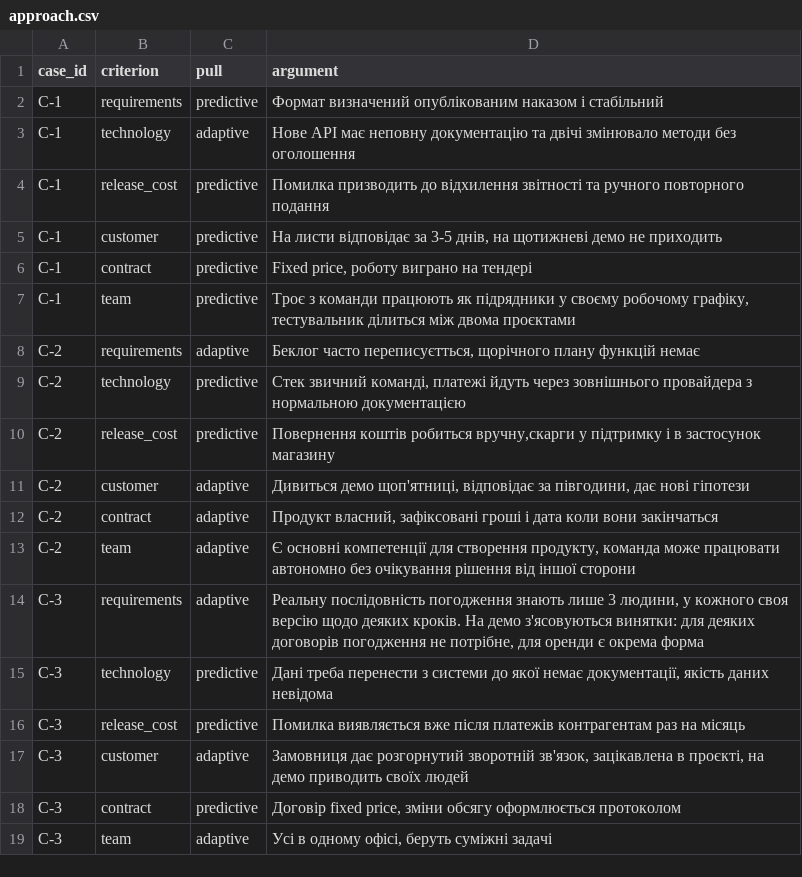
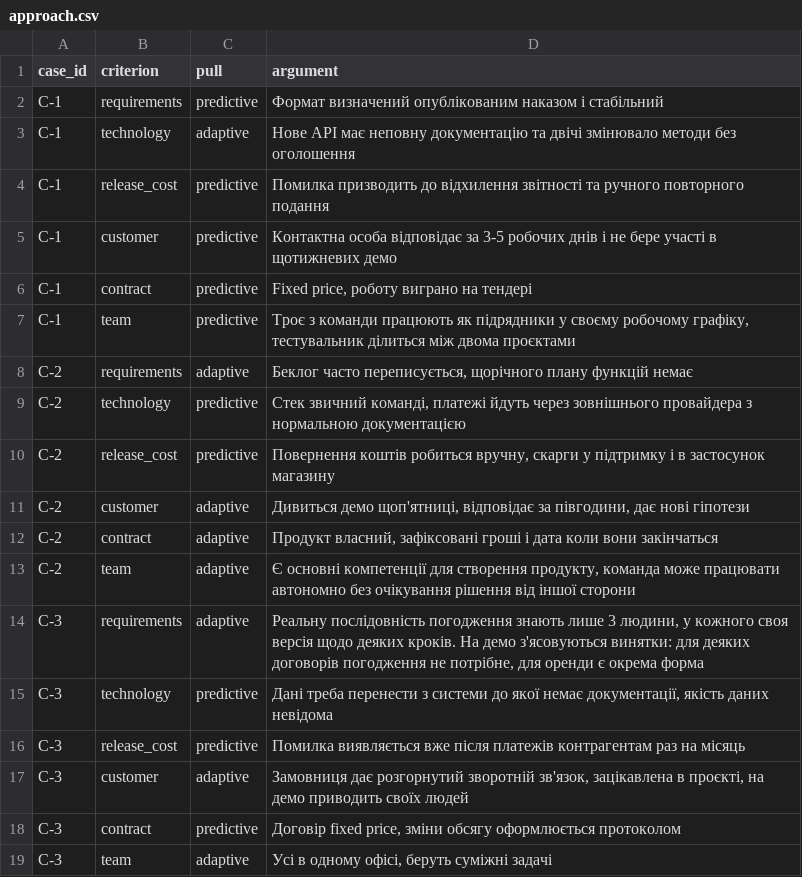
Before and after one commit to DmytroDolzhenko/pm-2026-kn41-dolzhenko, a CSV file: lr02_approach/approach.csv, drawn as a sheet.

Commit message:
Fix typos and formatting in approach.csv

```diff
--- a/lr02_approach/approach.csv
+++ b/lr02_approach/approach.csv
@@ -4,8 +4,8 @@ C-1,technology,adaptive,"Нове API має неповну документац
 C-1,release_cost,predictive,"Помилка призводить до відхилення звітності та ручного повторного подання"
-C-1,customer,predictive,"На листи відповідає за 3-5 днів, на щотижневі демо не приходить"
+C-1,customer,predictive,"Контактна особа відповідає за 3-5 робочих днів і не бере участі в щотижневих демо"
 C-1,contract,predictive,"Fixed price, роботу виграно на тендері"
 C-1,team,predictive,"Троє з команди працюють як підрядники у своєму робочому графіку, тестувальник ділиться між двома проєктами"
-C-2,requirements,adaptive,"Беклог часто переписуєтться, щорічного плану функцій немає"
+C-2,requirements,adaptive,"Беклог часто переписується, щорічного плану функцій немає"
 C-2,technology,predictive,"Стек звичний команді, платежі йдуть через зовнішнього провайдера з нормальною документацією"
-C-2,release_cost,predictive,"Повернення коштів робиться вручну,скарги у підтримку і в застосунок магазину"
+C-2,release_cost,predictive,"Повернення коштів робиться вручну, скарги у підтримку і в застосунок магазину"
 C-2,customer,adaptive,"Дивиться демо щоп'ятниці, відповідає за півгодини, дає нові гіпотези"
@@ -13,3 +13,3 @@ C-2,contract,adaptive,"Продукт власний, зафіксовані г
 C-2,team,adaptive,"Є основні компетенції для створення продукту, команда може працювати автономно без очікування рішення від іншої сторони"
-C-3,requirements,adaptive,"Реальну послідовність погодження знають лише 3 людини, у кожного своя версію щодо деяких кроків. На демо з'ясовуються винятки: для деяких договорів погодження не потрібне, для оренди є окрема форма"
+C-3,requirements,adaptive,"Реальну послідовність погодження знають лише 3 людини, у кожного своя версія щодо деяких кроків. На демо з'ясовуються винятки: для деяких договорів погодження не потрібне, для оренди є окрема форма"
 C-3,technology,predictive,"Дані треба перенести з системи до якої немає документації, якість даних невідома"
```
